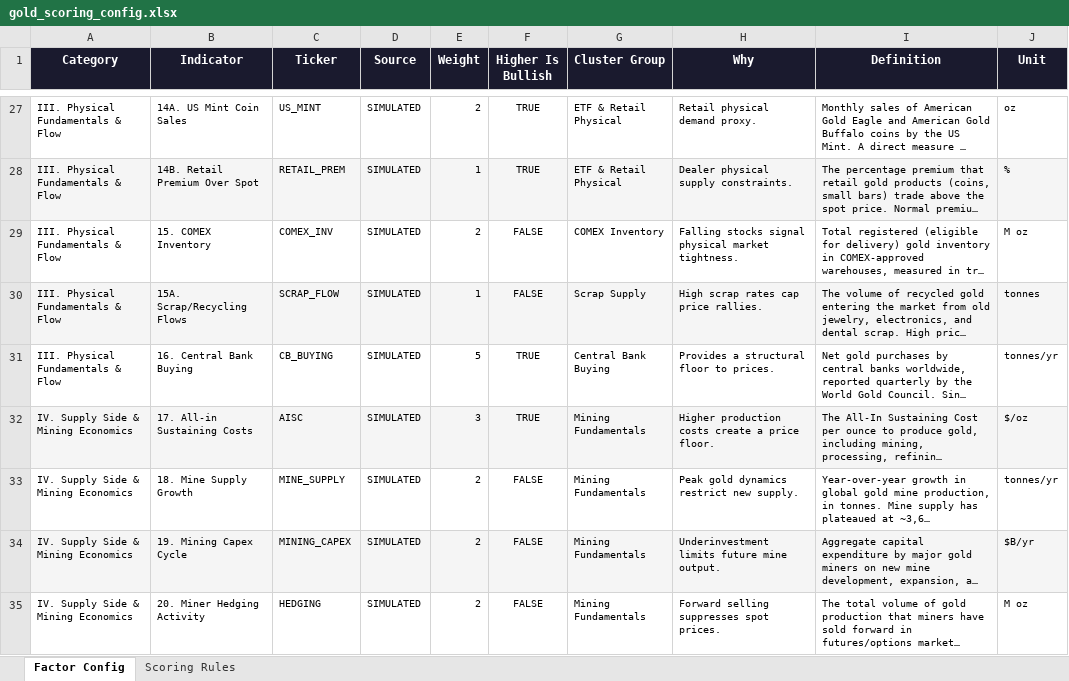
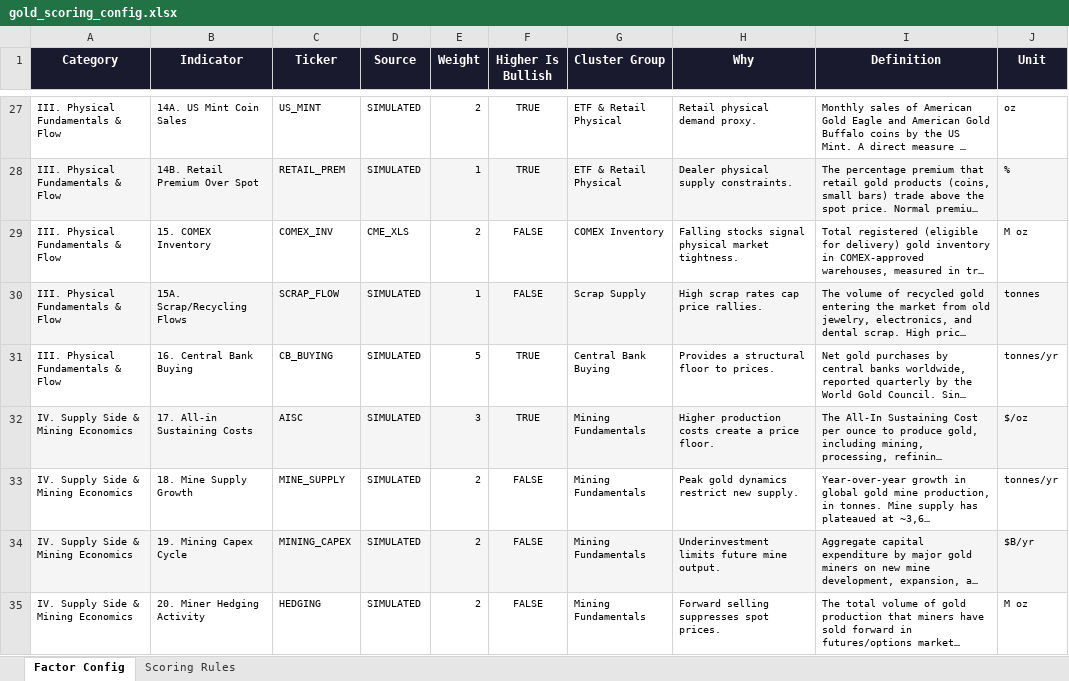
Before and after one commit to doubleclam/tracker, an Excel workbook: gold_scoring_config.xlsx, sheet Factor Config, drawn as a sheet; only a part is shown, gaps mark what is left out; long unchanged cells end in …; values as stored, in another font and other column widths than the file's, no borders; the diff covers the shown part only; the diff names each change by its address in the sheet, - before the commit and + after, or states it on an @@ line.

```diff
--- a/gold_scoring_config.xlsx (sheet Factor Config)
+++ b/gold_scoring_config.xlsx (sheet Factor Config)
-D29 (Source): SIMULATED
+D29 (Source): CME_XLS
```
Also changed, not shown: 10 edited cells elsewhere in this sheet, 1 other file.
